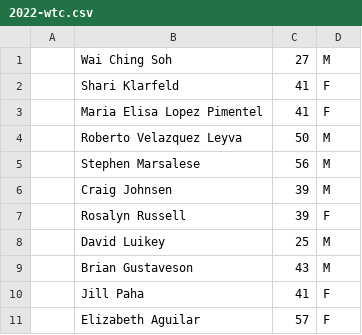
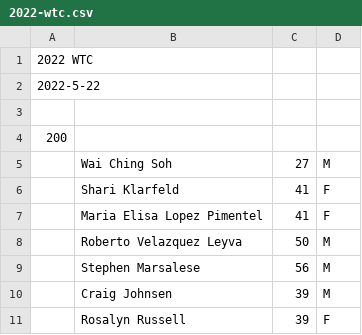
Before and after one commit to davidhanley/ScoringGo, a CSV file: data/2022-wtc.csv, drawn as a sheet; only a part is shown; the shorter side is filled out with more unchanged rows; the diff names each change by its address in the sheet, - before the commit and + after, or states it on an @@ line.

Commit message:
added headers to WTC

```diff
--- a/data/2022-wtc.csv
+++ b/data/2022-wtc.csv
+row 1: 2022 WTC
+row 2: 2022-5-22
+row 3: (empty)
+row 4: 200
```
